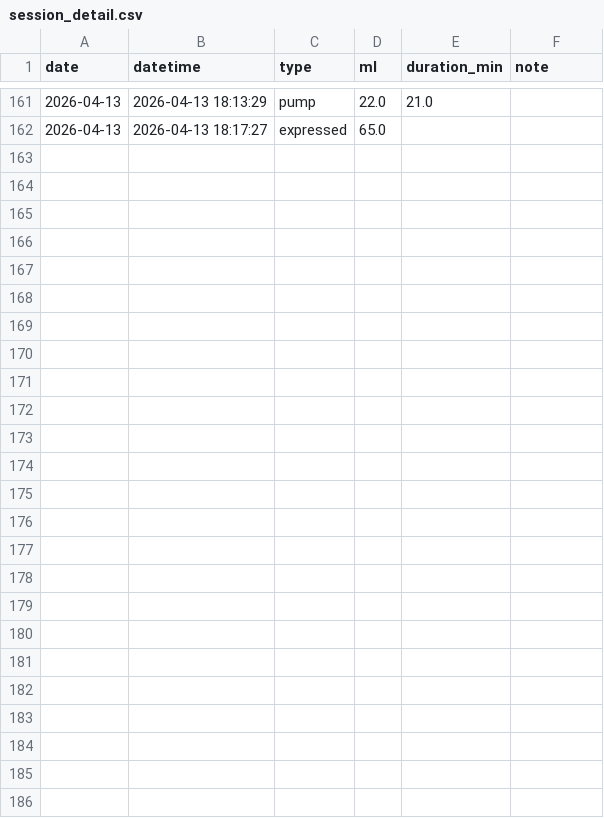
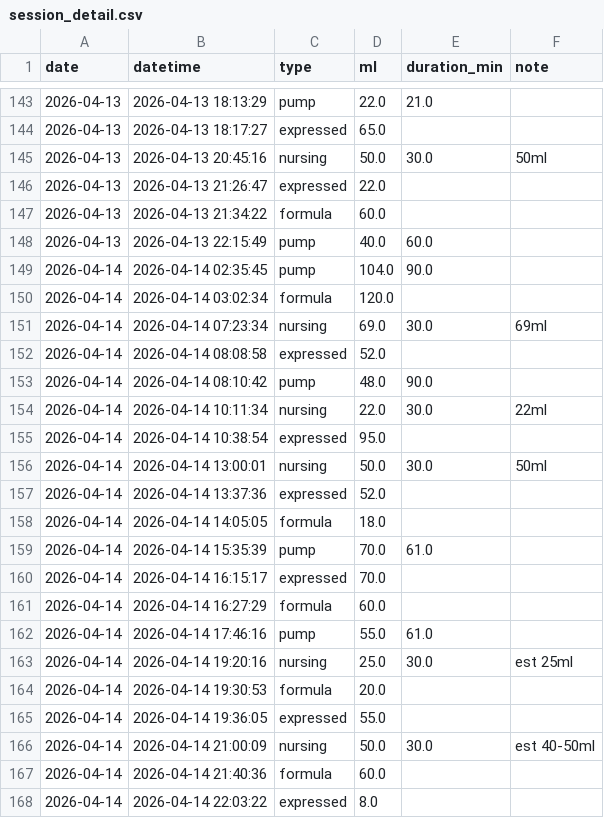
Before and after one commit to jaggiechu/breast-friend, a CSV file: session_detail.csv, drawn as a sheet; only a part is shown, gaps mark what is left out; the diff covers the shown part only.

Commit message:
Auto-update: new data 2026-04-14 22:23

```diff
--- a/session_detail.csv
+++ b/session_detail.csv
@@ -167 +147,25 @@ date,datetime,type,ml,duration_min,note
 2026-04-13,2026-04-13 18:17:27,expressed,65.0,,
+2026-04-13,2026-04-13 20:45:16,nursing,50.0,30.0,50ml
+2026-04-13,2026-04-13 21:26:47,expressed,22.0,,
+2026-04-13,2026-04-13 21:34:22,formula,60.0,,
+2026-04-13,2026-04-13 22:15:49,pump,40.0,60.0,
+2026-04-14,2026-04-14 02:35:45,pump,104.0,90.0,
+2026-04-14,2026-04-14 03:02:34,formula,120.0,,
+2026-04-14,2026-04-14 07:23:34,nursing,69.0,30.0,69ml
+2026-04-14,2026-04-14 08:08:58,expressed,52.0,,
+2026-04-14,2026-04-14 08:10:42,pump,48.0,90.0,
+2026-04-14,2026-04-14 10:11:34,nursing,22.0,30.0,22ml
+2026-04-14,2026-04-14 10:38:54,expressed,95.0,,
+2026-04-14,2026-04-14 13:00:01,nursing,50.0,30.0,50ml
+2026-04-14,2026-04-14 13:37:36,expressed,52.0,,
+2026-04-14,2026-04-14 14:05:05,formula,18.0,,
+2026-04-14,2026-04-14 15:35:39,pump,70.0,61.0,
+2026-04-14,2026-04-14 16:15:17,expressed,70.0,,
+2026-04-14,2026-04-14 16:27:29,formula,60.0,,
+2026-04-14,2026-04-14 17:46:16,pump,55.0,61.0,
+2026-04-14,2026-04-14 19:20:16,nursing,25.0,30.0,est 25ml
+2026-04-14,2026-04-14 19:30:53,formula,20.0,,
+2026-04-14,2026-04-14 19:36:05,expressed,55.0,,
+2026-04-14,2026-04-14 21:00:09,nursing,50.0,30.0,est 40-50ml
+2026-04-14,2026-04-14 21:40:36,formula,60.0,,
+2026-04-14,2026-04-14 22:03:22,expressed,8.0,,
```
Also changed, not shown: 18 removed rows elsewhere in this file, daily_summary.csv, 1 other file.
